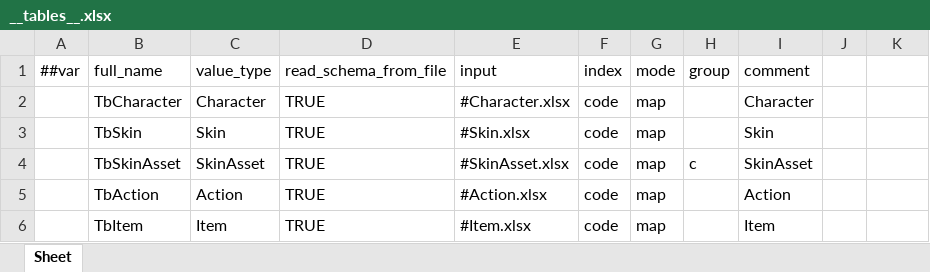
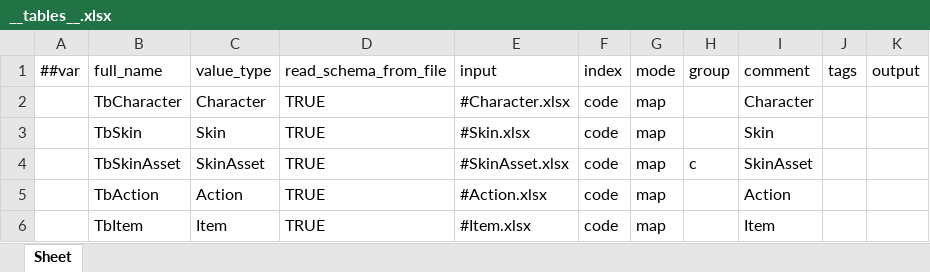
Before and after one commit to Baeinsoo/infrastructure, an Excel workbook: table/Datas/__tables__.xlsx, sheet Sheet, drawn as a sheet; values as stored, in another font and other column widths than the file's, no borders; the diff names each change by its address in the sheet, - before the commit and + after, or states it on an @@ line.

```diff
--- a/table/Datas/__tables__.xlsx (sheet Sheet)
+++ b/table/Datas/__tables__.xlsx (sheet Sheet)
-J1: (empty)
+J1: tags
-K1: (empty)
+K1: output
```
Also changed, not shown: table/Datas/#Action.xlsx, table/Datas/#Character.xlsx, 10 other files.
